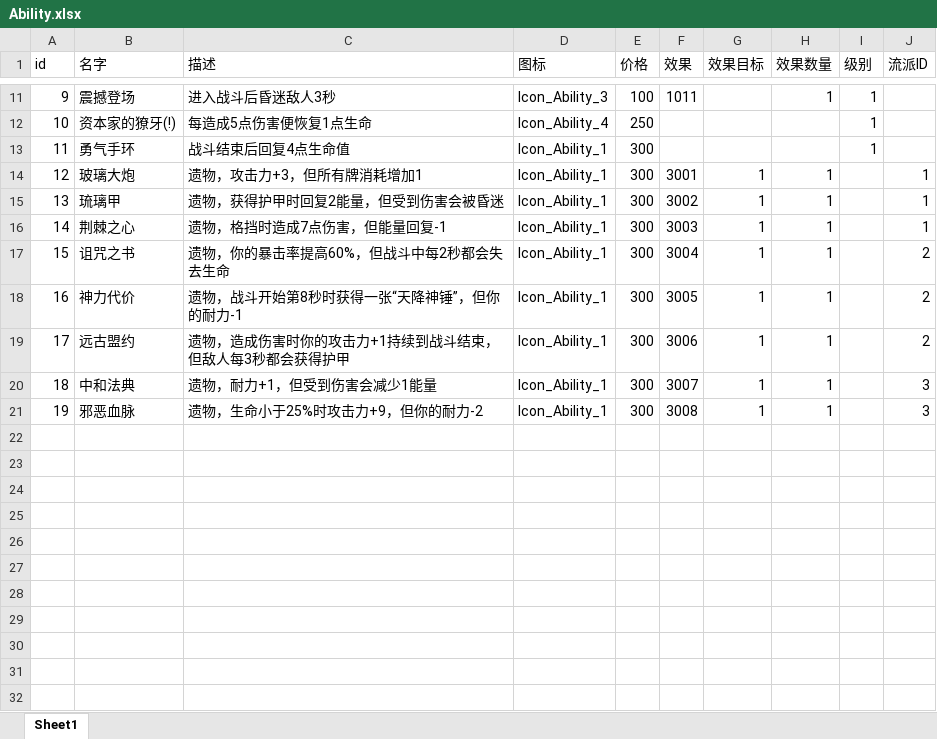
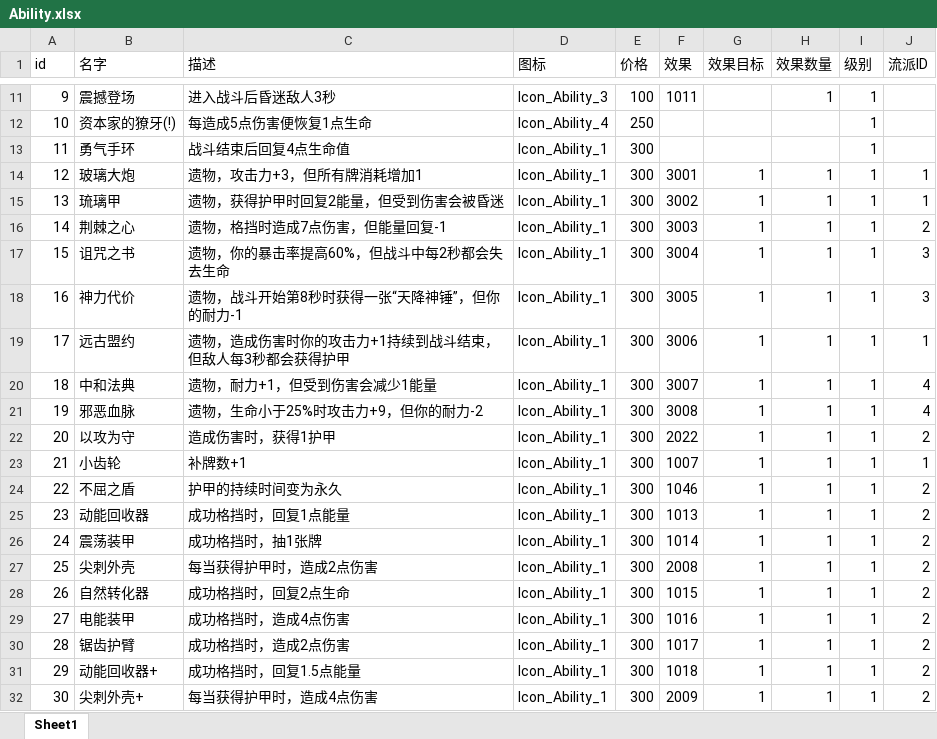
Before and after one commit to heizmoon/MagicPlay, an Excel workbook: Client/Assets/Data/Ability.xlsx, sheet Sheet1, drawn as a sheet; only a part is shown, gaps mark what is left out; values as stored, in another font and other column widths than the file's, no cell formats; the diff covers the shown part only; the diff names each change by its address in the sheet, - before the commit and + after, or states it on an @@ line.

```diff
--- a/Client/Assets/Data/Ability.xlsx (sheet Sheet1)
+++ b/Client/Assets/Data/Ability.xlsx (sheet Sheet1)
-I14:I21 (级别): (empty)
+I14:I21 (级别): 1
-J16 (流派ID): 1
+J16 (流派ID): 2
-J17:J18 (流派ID): 2
+J17:J18 (流派ID): 3
-J19 (流派ID): 2
+J19 (流派ID): 1
-J20:J21 (流派ID): 3
+J20:J21 (流派ID): 4
+row 22: 20 | 以攻为守 | 造成伤害时，获得1护甲 | Icon_Ability_1 | 300 | 2022 | 1 | 1 | 1 | 2
+row 23: 21 | 小齿轮 | 补牌数+1 | Icon_Ability_1 | 300 | 1007 | 1 | 1 | 1 | 1
+row 24: 22 | 不屈之盾 | 护甲的持续时间变为永久 | Icon_Ability_1 | 300 | 1046 | 1 | 1 | 1 | 2
+row 25: 23 | 动能回收器 | 成功格挡时，回复1点能量 | Icon_Ability_1 | 300 | 1013 | 1 | 1 | 1 | 2
+row 26: 24 | 震荡装甲 | 成功格挡时，抽1张牌 | Icon_Ability_1 | 300 | 1014 | 1 | 1 | 1 | 2
+row 27: 25 | 尖刺外壳 | 每当获得护甲时，造成2点伤害 | Icon_Ability_1 | 300 | 2008 | 1 | 1 | 1 | 2
+row 28: 26 | 自然转化器 | 成功格挡时，回复2点生命 | Icon_Ability_1 | 300 | 1015 | 1 | 1 | 1 | 2
+row 29: 27 | 电能装甲 | 成功格挡时，造成4点伤害 | Icon_Ability_1 | 300 | 1016 | 1 | 1 | 1 | 2
+row 30: 28 | 锯齿护臂 | 成功格挡时，造成2点伤害 | Icon_Ability_1 | 300 | 1017 | 1 | 1 | 1 | 2
+row 31: 29 | 动能回收器+ | 成功格挡时，回复1.5点能量 | Icon_Ability_1 | 300 | 1018 | 1 | 1 | 1 | 2
+row 32: 30 | 尖刺外壳+ | 每当获得护甲时，造成4点伤害 | Icon_Ability_1 | 300 | 2009 | 1 | 1 | 1 | 2
```
Also changed, not shown: 10 added rows and 1 edited cell elsewhere in this sheet, cell formats, Client/Assets/Data/Buff.xlsx, Client/Assets/Data/Skill.xlsx, 3 other files.
